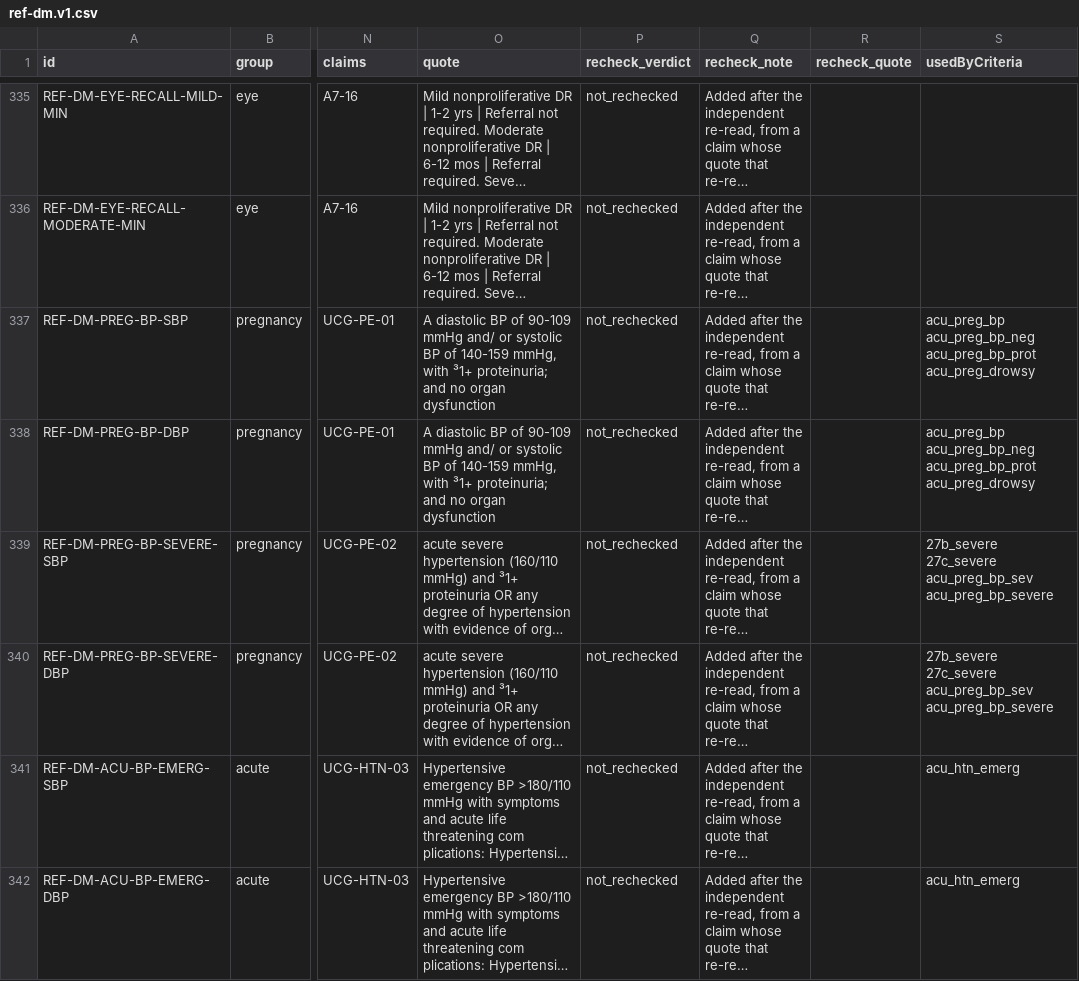
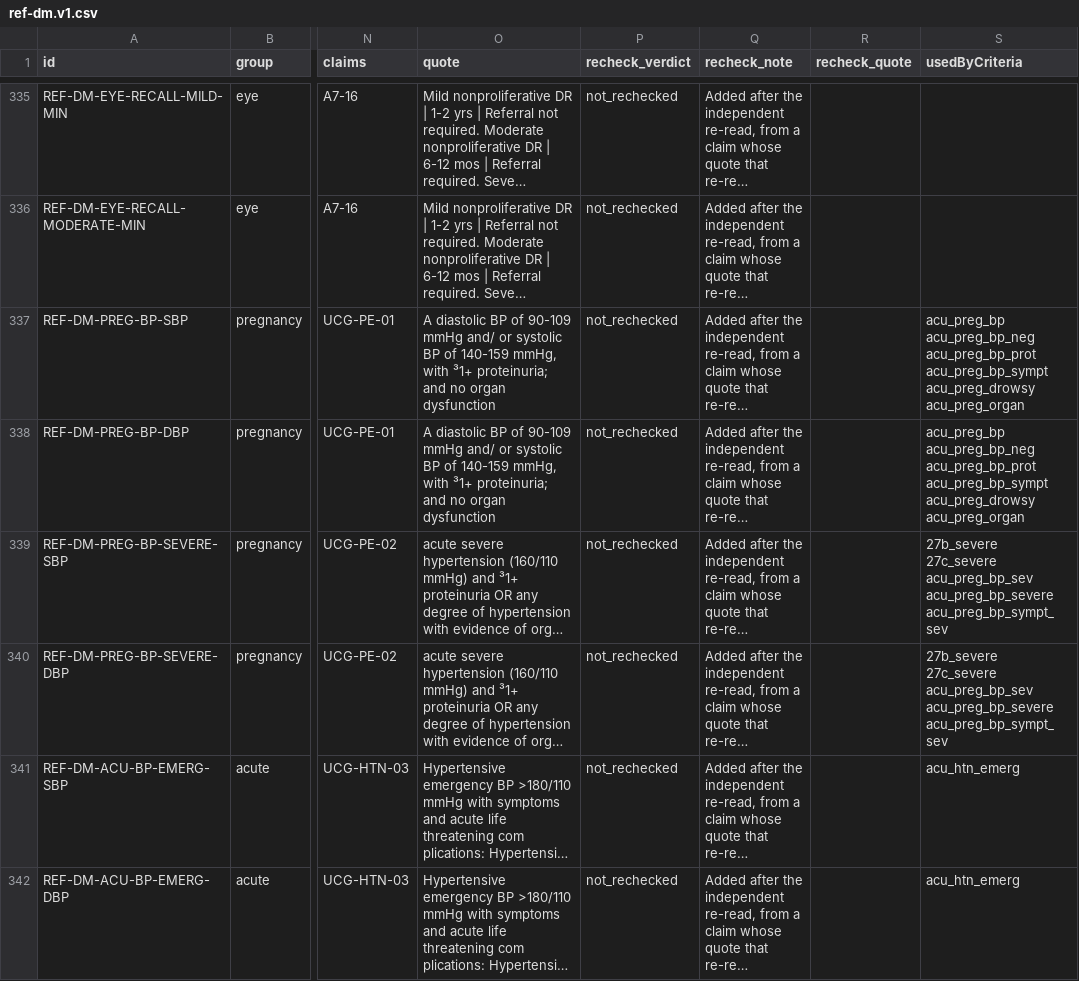
Before and after one commit to fadaisy/medsync, a CSV file: docs/ncd/diabetes/pack-0.3.0-draft/dossier/ref-dm.v1.csv, drawn as a sheet; only a part is shown, gaps mark what is left out; long unchanged cells end in …; the diff covers the shown part only; the diff names each change by its address in the sheet, - before the commit and + after, or states it on an @@ line.

```diff
--- a/docs/ncd/diabetes/pack-0.3.0-draft/dossier/ref-dm.v1.csv
+++ b/docs/ncd/diabetes/pack-0.3.0-draft/dossier/ref-dm.v1.csv
-S337:S338 (usedByCriteria): …acu_preg_bp_neg acu_preg_bp_prot acu_preg_drowsy
+S337:S338 (usedByCriteria): …acu_preg_bp_neg acu_preg_bp_prot acu_preg_bp_sympt acu_preg_drowsy acu_preg_organ
-S339:S340 (usedByCriteria): …acu_preg_bp_sev acu_preg_bp_severe
+S339:S340 (usedByCriteria): …acu_preg_bp_sev acu_preg_bp_severe acu_preg_bp_sympt_sev
```
Also changed, not shown: 4 edited cells elsewhere in this file, 50 other files.
